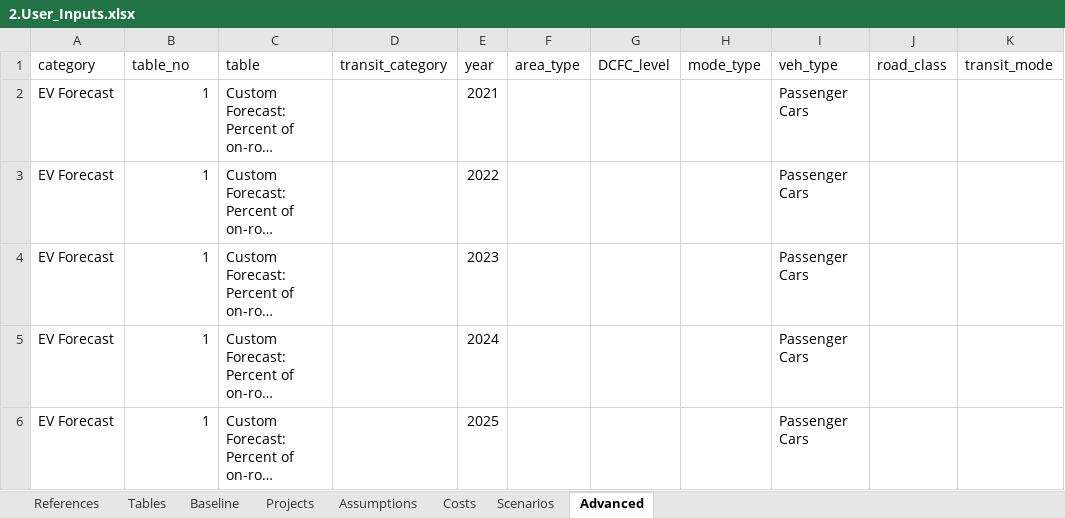
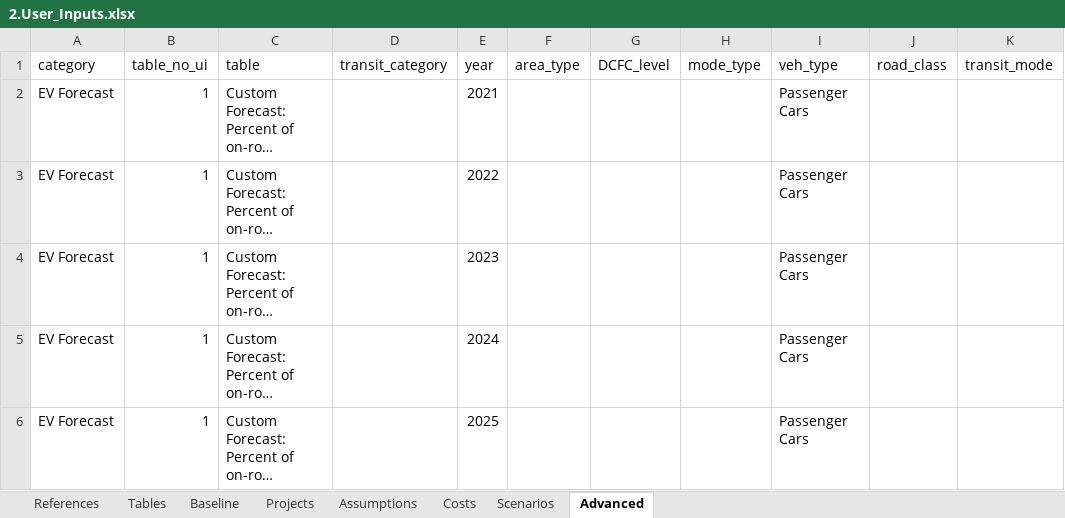
Before and after one commit to camsys/TEACART, an Excel workbook: data/2.User_Inputs.xlsx, sheet Advanced, drawn as a sheet; only a part is shown; long unchanged cells end in …; values as stored, in another font and other column widths than the file's, no borders; table styles not drawn; the diff names each change by its address in the sheet, - before the commit and + after, or states it on an @@ line.

Commit message:
renamed table_no in tabs to table_no_ui

```diff
--- a/data/2.User_Inputs.xlsx (sheet Advanced)
+++ b/data/2.User_Inputs.xlsx (sheet Advanced)
-B1: table_no
+B1: table_no_ui
```
Also changed, not shown: sheet Assumptions, sheet Costs.
